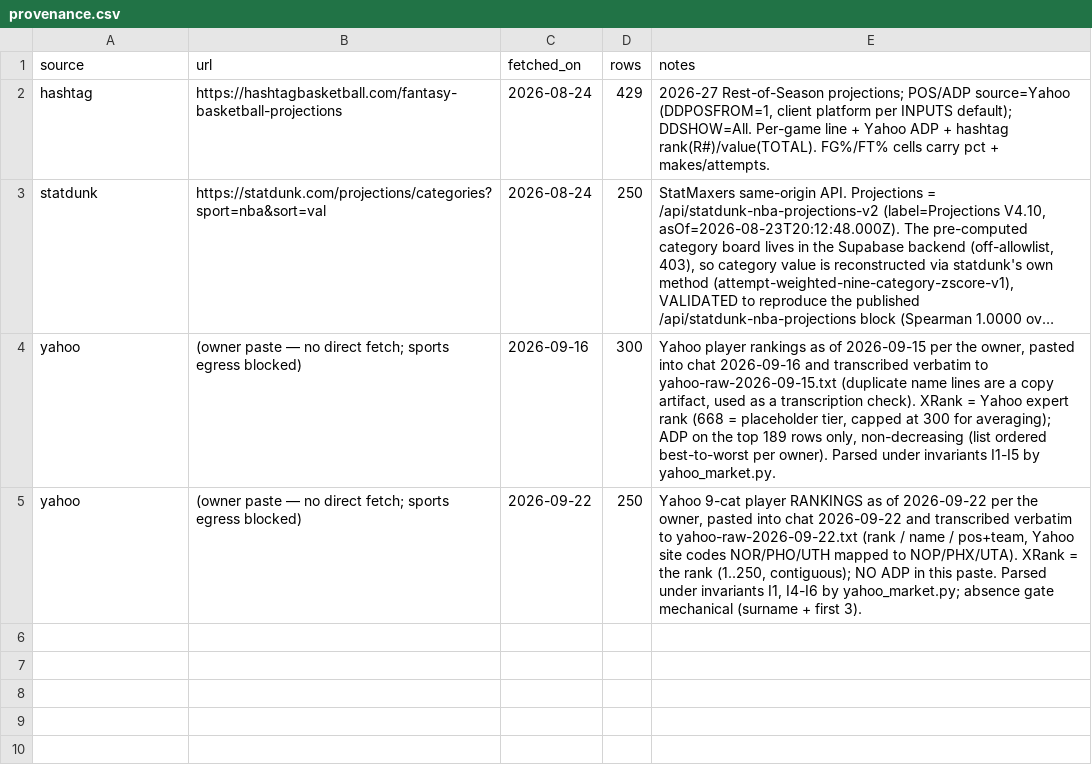
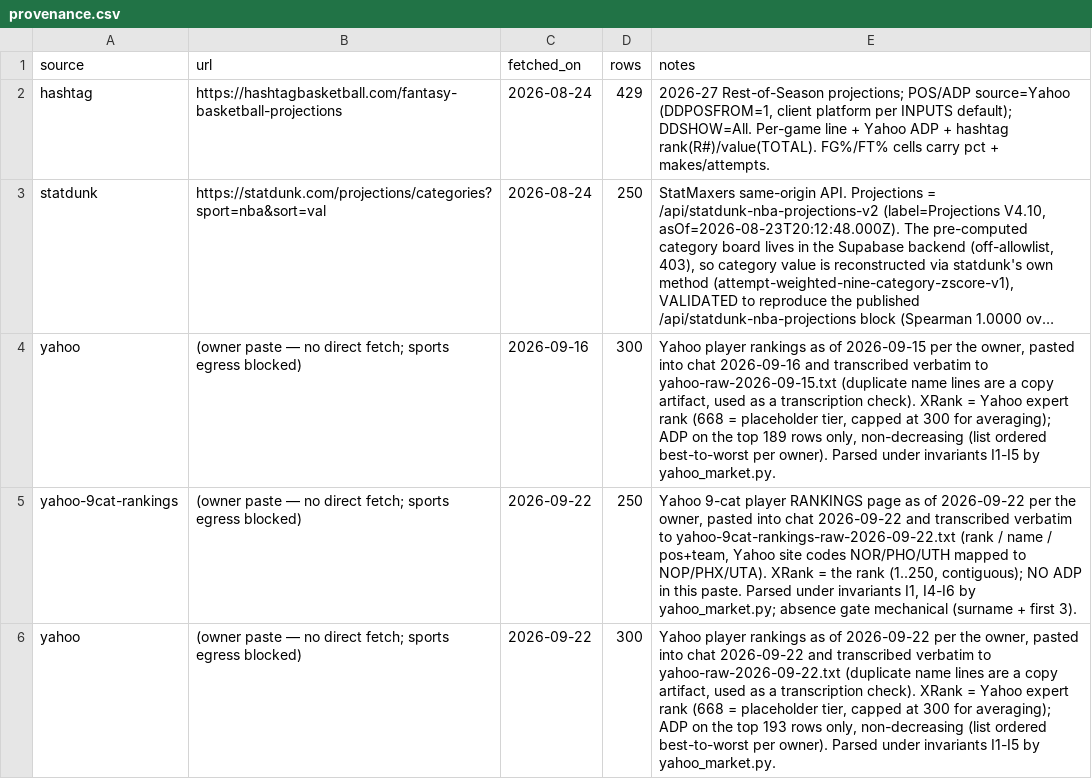
Before and after one commit to nic095layson/fantasy-basketball-2026-27, a CSV file: report/market/provenance.csv, drawn as a sheet; long unchanged cells end in …; addresses are those after the commit; the diff names each change by its address in the sheet, - before the commit and + after, or states it on an @@ line.

```diff
--- a/report/market/provenance.csv
+++ b/report/market/provenance.csv
+row 5: yahoo-9cat-rankings | (owner paste — no direct fetch; sports egress blocked) | 2026-09-22 | 250 | Yahoo 9-cat player RANKINGS page as of 2026-09-22 per the owner, pasted into chat 2026-09-22 and transcribed verbatim to yahoo-9cat-rankings-raw-2026-09-22.txt (rank / name / pos+team, Yahoo site codes NOR/PHO/UTH mapped to NOP/PHX/UTA). XRank = the rank (1..250, contiguous); NO ADP in this paste. Parsed under invariants I1, I4-I6 by yahoo_market.py; absence gate mechanical (surname + first 3).
-D6 (rows): 250
+D6 (rows): 300
-E6 (notes): Yahoo 9-cat player RANKINGS as of 2026-09-22 per the owner, pasted into chat 2026-09-22 and transcribed verbatim to yahoo-raw-2026-09-22.txt (rank / name / pos+team, Yahoo site codes NOR/PHO/UTH mapped to NOP/PHX/UTA). XRank = the rank (1..250, contiguous); NO ADP in this paste. Parsed under invariants I1, I4-I6 by yahoo_market.py; absence gate mechanical (surname + first 3).
+E6 (notes): Yahoo player rankings as of 2026-09-22 per the owner, pasted into chat 2026-09-22 and transcribed verbatim to yahoo-raw-2026-09-22.txt (duplicate name lines are a copy artifact, used as a transcription check). XRank = Yahoo expert rank (668 = placeholder tier, capped at 300 for averaging); ADP on the top 193 rows only, non-decreasing (list ordered best-to-worst per owner). Parsed under invariants I1-I5 by yahoo_market.py.
```
Also changed, not shown: report/market/consensus-2026-09-22.csv, report/market/yahoo-2026-09-22.csv, 7 other files.
